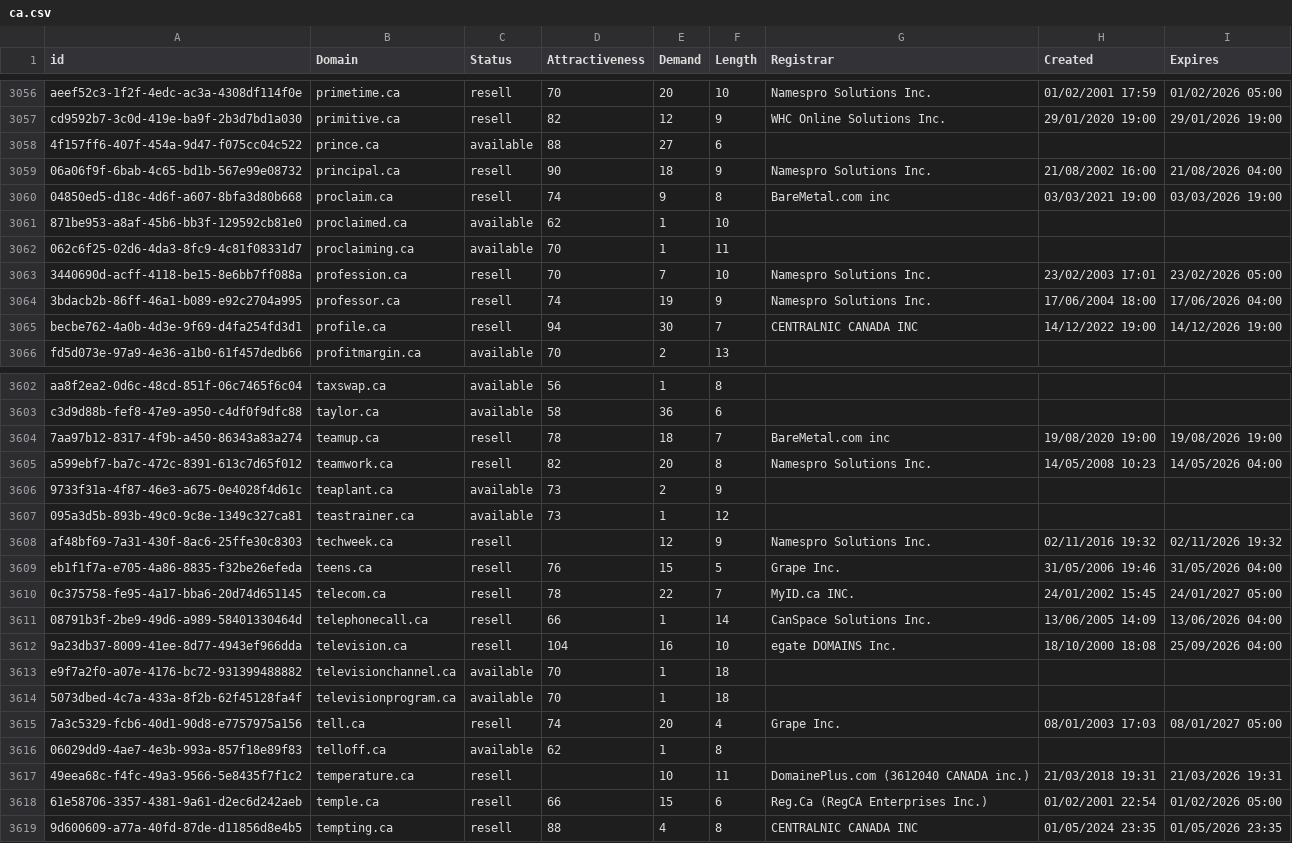
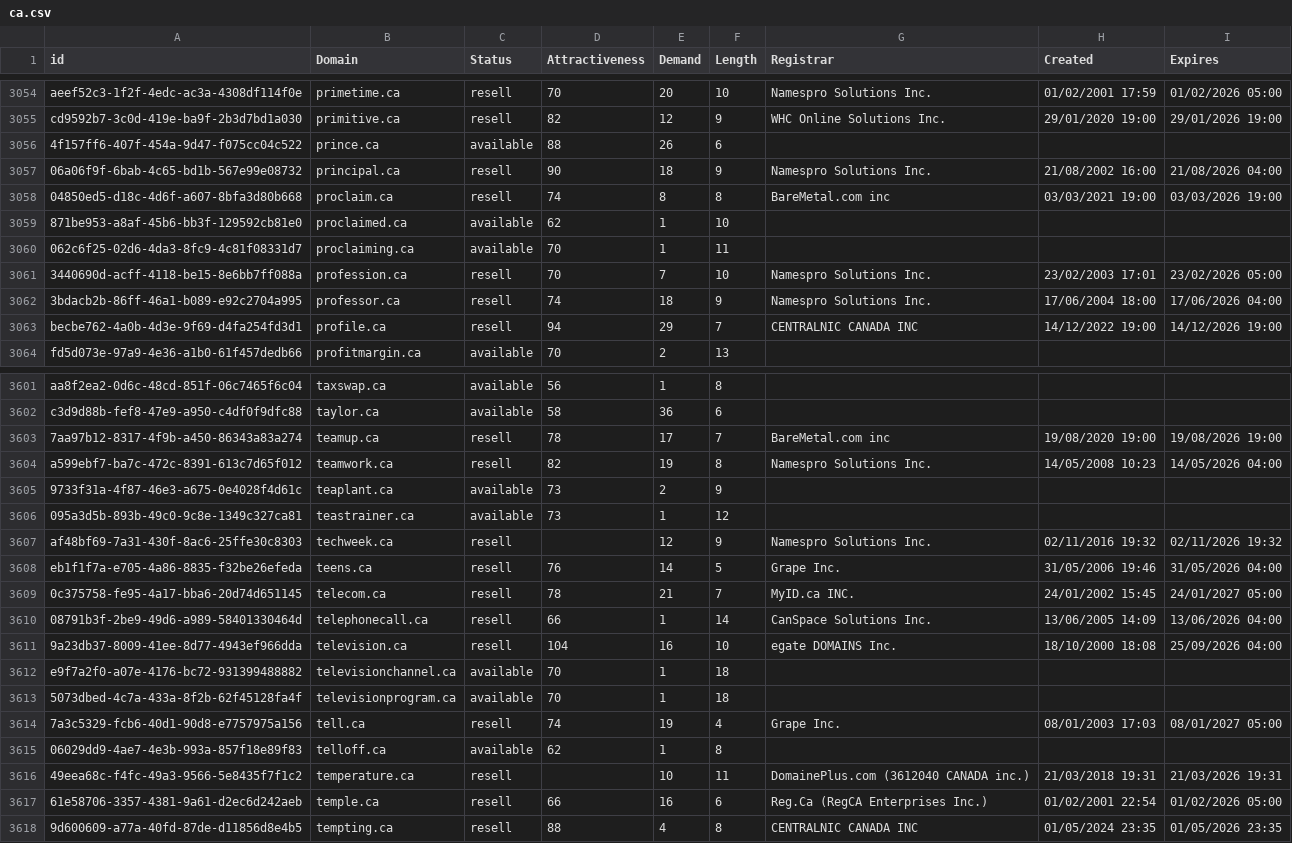
Before and after one commit to UniqueDomains/ca-oneword-domains, a CSV file: ca.csv, drawn as a sheet; only a part is shown, gaps mark what is left out; the diff covers the shown part only.

```diff
--- a/ca.csv
+++ b/ca.csv
@@ -3057,5 +3055,5 @@ aeef52c3-1f2f-4edc-ac3a-4308df114f0e,primetime.ca,resell,70,20,10,Namespro Solut
 cd9592b7-3c0d-419e-ba9f-2b3d7bd1a030,primitive.ca,resell,82,12,9,WHC Online Solutions Inc.,29/01/2020 19:00,29/01/2026 19:00
-4f157ff6-407f-454a-9d47-f075cc04c522,prince.ca,available,88,27,6,,,
+4f157ff6-407f-454a-9d47-f075cc04c522,prince.ca,available,88,26,6,,,
 06a06f9f-6bab-4c65-bd1b-567e99e08732,principal.ca,resell,90,18,9,Namespro Solutions Inc.,21/08/2002 16:00,21/08/2026 04:00
-04850ed5-d18c-4d6f-a607-8bfa3d80b668,proclaim.ca,resell,74,9,8,BareMetal.com inc,03/03/2021 19:00,03/03/2026 19:00
+04850ed5-d18c-4d6f-a607-8bfa3d80b668,proclaim.ca,resell,74,8,8,BareMetal.com inc,03/03/2021 19:00,03/03/2026 19:00
 871be953-a8af-45b6-bb3f-129592cb81e0,proclaimed.ca,available,62,1,10,,,
@@ -3063,4 +3061,4 @@ cd9592b7-3c0d-419e-ba9f-2b3d7bd1a030,primitive.ca,resell,82,12,9,WHC Online Solu
 3440690d-acff-4118-be15-8e6bb7ff088a,profession.ca,resell,70,7,10,Namespro Solutions Inc.,23/02/2003 17:01,23/02/2026 05:00
-3bdacb2b-86ff-46a1-b089-e92c2704a995,professor.ca,resell,74,19,9,Namespro Solutions Inc.,17/06/2004 18:00,17/06/2026 04:00
-becbe762-4a0b-4d3e-9f69-d4fa254fd3d1,profile.ca,resell,94,30,7,CENTRALNIC CANADA INC,14/12/2022 19:00,14/12/2026 19:00
+3bdacb2b-86ff-46a1-b089-e92c2704a995,professor.ca,resell,74,18,9,Namespro Solutions Inc.,17/06/2004 18:00,17/06/2026 04:00
+becbe762-4a0b-4d3e-9f69-d4fa254fd3d1,profile.ca,resell,94,29,7,CENTRALNIC CANADA INC,14/12/2022 19:00,14/12/2026 19:00
 fd5d073e-97a9-4e36-a1b0-61f457dedb66,profitmargin.ca,available,70,2,13,,,
@@ -3603,4 +3602,4 @@ aa8f2ea2-0d6c-48cd-851f-06c7465f6c04,taxswap.ca,available,56,1,8,,,
 c3d9d88b-fef8-47e9-a950-c4df0f9dfc88,taylor.ca,available,58,36,6,,,
-7aa97b12-8317-4f9b-a450-86343a83a274,teamup.ca,resell,78,18,7,BareMetal.com inc,19/08/2020 19:00,19/08/2026 19:00
-a599ebf7-ba7c-472c-8391-613c7d65f012,teamwork.ca,resell,82,20,8,Namespro Solutions Inc.,14/05/2008 10:23,14/05/2026 04:00
+7aa97b12-8317-4f9b-a450-86343a83a274,teamup.ca,resell,78,17,7,BareMetal.com inc,19/08/2020 19:00,19/08/2026 19:00
+a599ebf7-ba7c-472c-8391-613c7d65f012,teamwork.ca,resell,82,19,8,Namespro Solutions Inc.,14/05/2008 10:23,14/05/2026 04:00
 9733f31a-4f87-46e3-a675-0e4028f4d61c,teaplant.ca,available,73,2,9,,,
@@ -3608,4 +3607,4 @@ a599ebf7-ba7c-472c-8391-613c7d65f012,teamwork.ca,resell,82,20,8,Namespro Solutio
 af48bf69-7a31-430f-8ac6-25ffe30c8303,techweek.ca,resell,,12,9,Namespro Solutions Inc.,02/11/2016 19:32,02/11/2026 19:32
-eb1f1f7a-e705-4a86-8835-f32be26efeda,teens.ca,resell,76,15,5,Grape Inc.,31/05/2006 19:46,31/05/2026 04:00
-0c375758-fe95-4a17-bba6-20d74d651145,telecom.ca,resell,78,22,7,MyID.ca INC.,24/01/2002 15:45,24/01/2027 05:00
+eb1f1f7a-e705-4a86-8835-f32be26efeda,teens.ca,resell,76,14,5,Grape Inc.,31/05/2006 19:46,31/05/2026 04:00
+0c375758-fe95-4a17-bba6-20d74d651145,telecom.ca,resell,78,21,7,MyID.ca INC.,24/01/2002 15:45,24/01/2027 05:00
 08791b3f-2be9-49d6-a989-58401330464d,telephonecall.ca,resell,66,1,14,CanSpace Solutions Inc.,13/06/2005 14:09,13/06/2026 04:00
@@ -3614,6 +3613,6 @@ e9f7a2f0-a07e-4176-bc72-931399488882,televisionchannel.ca,available,70,1,18,,,
 5073dbed-4c7a-433a-8f2b-62f45128fa4f,televisionprogram.ca,available,70,1,18,,,
-7a3c5329-fcb6-40d1-90d8-e7757975a156,tell.ca,resell,74,20,4,Grape Inc.,08/01/2003 17:03,08/01/2027 05:00
+7a3c5329-fcb6-40d1-90d8-e7757975a156,tell.ca,resell,74,19,4,Grape Inc.,08/01/2003 17:03,08/01/2027 05:00
 06029dd9-4ae7-4e3b-993a-857f18e89f83,telloff.ca,available,62,1,8,,,
 49eea68c-f4fc-49a3-9566-5e8435f7f1c2,temperature.ca,resell,,10,11,DomainePlus.com (3612040 CANADA inc.),21/03/2018 19:31,21/03/2026 19:31
-61e58706-3357-4381-9a61-d2ec6d242aeb,temple.ca,resell,66,15,6,Reg.Ca  (RegCA Enterprises Inc.),01/02/2001 22:54,01/02/2026 05:00
+61e58706-3357-4381-9a61-d2ec6d242aeb,temple.ca,resell,66,16,6,Reg.Ca  (RegCA Enterprises Inc.),01/02/2001 22:54,01/02/2026 05:00
 9d600609-a77a-40fd-87de-d11856d8e4b5,tempting.ca,resell,88,4,8,CENTRALNIC CANADA INC,01/05/2024 23:35,01/05/2026 23:35
```
Also changed, not shown: 4 added rows, 6 removed rows and 91 edited cells elsewhere in this file, 2 other files.
